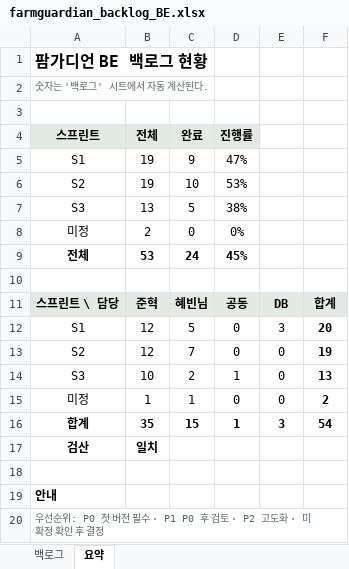
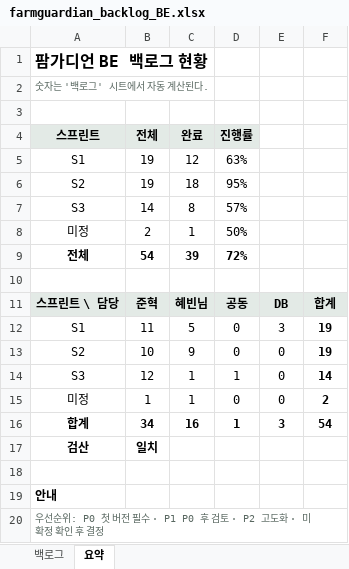
Before and after one commit to somgam6373/FarmGuardian_BE, an Excel workbook: docs/dev/farmguardian_backlog_BE.xlsx, sheet 요약, drawn as a sheet; only a part is shown; values as stored, in another font and other column widths than the file's, no borders; removed rows and columns are numbered as before the commit, all else as after; the diff names each change by its address in the sheet, - before the commit and + after, or states it on an @@ line.

```diff
--- a/docs/dev/farmguardian_backlog_BE.xlsx (sheet 요약)
+++ b/docs/dev/farmguardian_backlog_BE.xlsx (sheet 요약)
-C5 (완료): 9
+C5 (완료): 12
-D5 (진행률): 47%
+D5 (진행률): 63%
-C6 (완료): 10
+C6 (완료): 18
-D6 (진행률): 53%
+D6 (진행률): 95%
-row 7: S3 | 13 | 5 | 38%
+row 7: S3 | 14 | 8 | 57%
-C8 (완료): 0
+C8 (완료): 1
-D8 (진행률): 0%
+D8 (진행률): 50%
-row 9: 전체 | 53 | 24 | 45%
+row 9: 전체 | 54 | 39 | 72%
-B12 (전체): 12
+B12 (전체): 11
-F12: 20
+F12: 19
-B13 (전체): 12
+B13 (전체): 10
-C13 (완료): 7
+C13 (완료): 9
-B14 (전체): 10
+B14 (전체): 12
-C14 (완료): 2
+C14 (완료): 1
-F14: 13
+F14: 14
-B16 (전체): 35
+B16 (전체): 34
-C16 (완료): 15
+C16 (완료): 16
```
Also changed, not shown: sheet 백로그, 22 other files.
